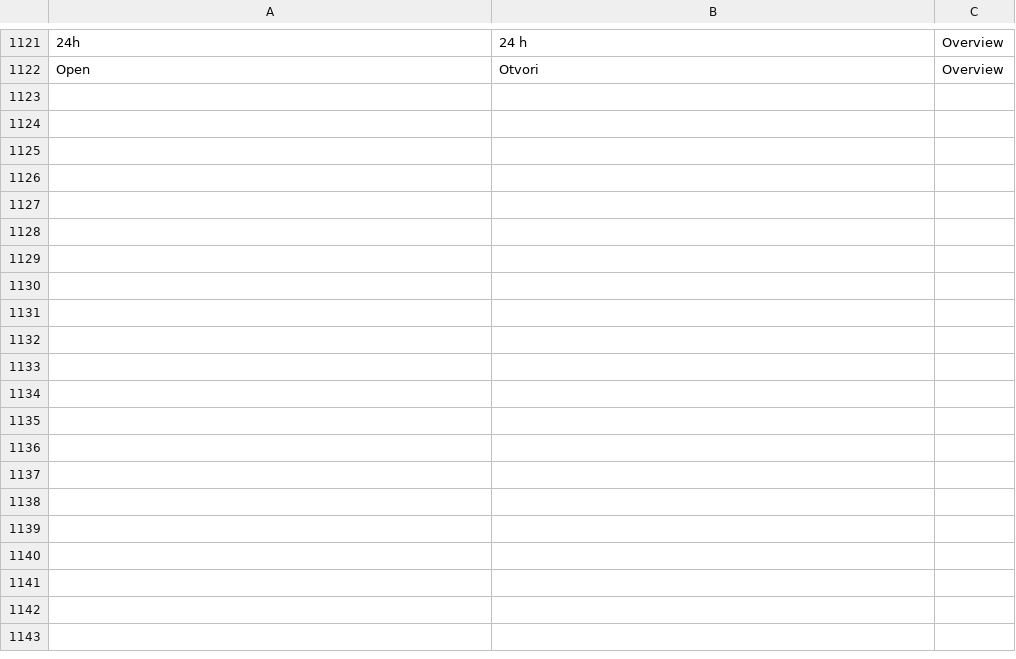
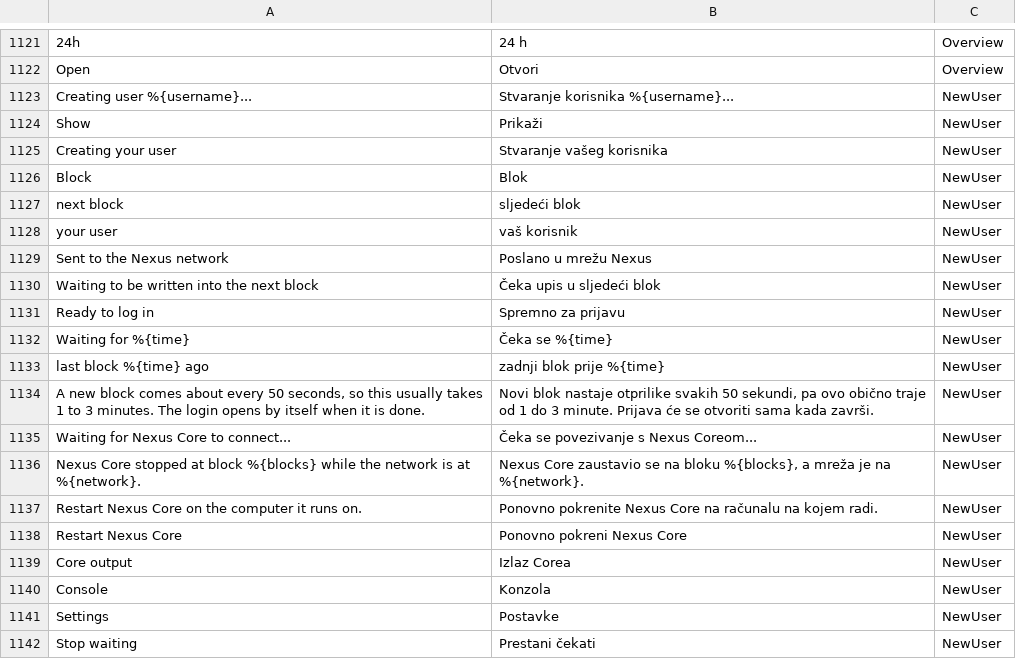
Before and after one commit to Nexusoft/NexusInterface, a CSV file: assets/translations/hr.csv, drawn as a sheet; only a part is shown, gaps mark what is left out; the diff covers the shown part only; the diff names each change by its address in the sheet, - before the commit and + after, or states it on an @@ line.

```diff
--- a/assets/translations/hr.csv
+++ b/assets/translations/hr.csv
+row 1123: Creating user %{username}... | Stvaranje korisnika %{username}... | NewUser
+row 1124: Show | Prikaži | NewUser
+row 1125: Creating your user | Stvaranje vašeg korisnika | NewUser
+row 1126: Block | Blok | NewUser
+row 1127: next block | sljedeći blok | NewUser
+row 1128: your user | vaš korisnik | NewUser
+row 1129: Sent to the Nexus network | Poslano u mrežu Nexus | NewUser
+row 1130: Waiting to be written into the next block | Čeka upis u sljedeći blok | NewUser
+row 1131: Ready to log in | Spremno za prijavu | NewUser
+row 1132: Waiting for %{time} | Čeka se %{time} | NewUser
+row 1133: last block %{time} ago | zadnji blok prije %{time} | NewUser
+row 1134: A new block comes about every 50 seconds, so this usually takes 1 to 3 minutes. The login opens by itself when it is done. | Novi blok nastaje otprilike svakih 50 sekundi, pa ovo obično traje od 1 do 3 minute. Prijava će se otvoriti sama kada završi. | NewUser
+row 1135: Waiting for Nexus Core to connect... | Čeka se povezivanje s Nexus Coreom... | NewUser
+row 1136: Nexus Core stopped at block %{blocks} while the network is at %{network}. | Nexus Core zaustavio se na bloku %{blocks}, a mreža je na %{network}. | NewUser
+row 1137: Restart Nexus Core on the computer it runs on. | Ponovno pokrenite Nexus Core na računalu na kojem radi. | NewUser
+row 1138: Restart Nexus Core | Ponovno pokreni Nexus Core | NewUser
+row 1139: Core output | Izlaz Corea | NewUser
+row 1140: Console | Konzola | NewUser
+row 1141: Settings | Postavke | NewUser
+row 1142: Stop waiting | Prestani čekati | NewUser
```
Also changed, not shown: 24 added rows elsewhere in this file, assets/translations/en.csv, 16 other files.
